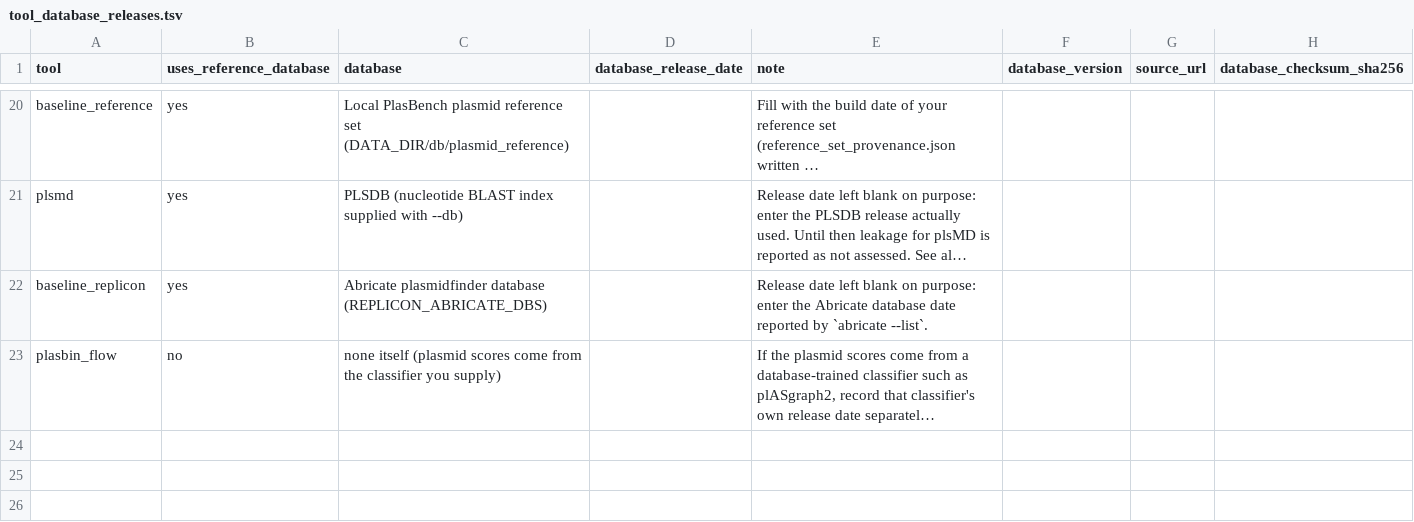
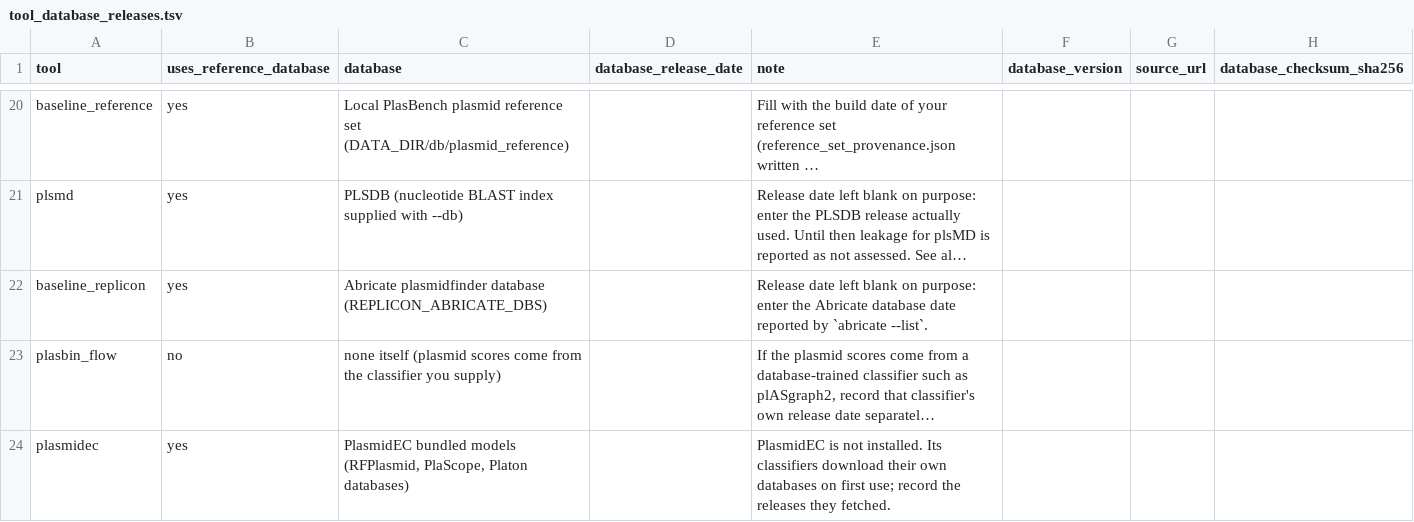
Before and after one commit to ubeffiong/plasbench, a TSV file: config/tool_database_releases.tsv, drawn as a sheet; only a part is shown, gaps mark what is left out; long unchanged cells end in …; the diff names each change by its address in the sheet, - before the commit and + after, or states it on an @@ line.

```diff
--- a/config/tool_database_releases.tsv
+++ b/config/tool_database_releases.tsv
+row 24: plasmidec | yes | PlasmidEC bundled models (RFPlasmid, PlaScope, Platon databases) |  | PlasmidEC is not installed. Its classifiers download their own databases on first use; record the releases they fetched.
```
Also changed, not shown: config/tool_capabilities.tsv, config/tool_installers.tsv, 28 other files.
